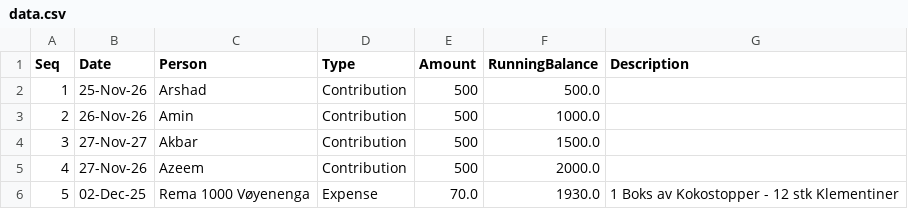
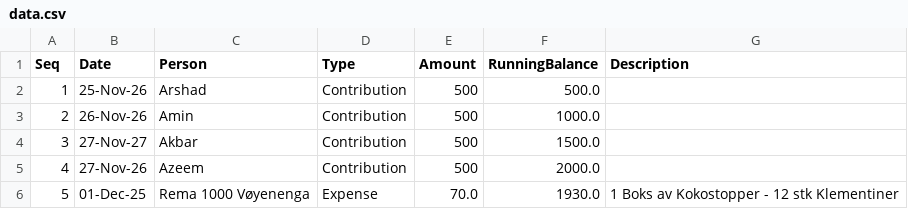
Before and after one commit to aakshirwany/tracker, a CSV file: data.csv, drawn as a sheet.

```diff
--- a/data.csv
+++ b/data.csv
@@ -5,2 +5,2 @@ Seq,Date,Person,Type,Amount,RunningBalance,Description
 4,27-Nov-26,Azeem,Contribution,500,2000.0,
-5,02-Dec-25,Rema 1000 Vøyenenga,Expense,70.0,1930.0,1 Boks av Kokostopper - 12 stk Klementiner
+5,01-Dec-25,Rema 1000 Vøyenenga,Expense,70.0,1930.0,1 Boks av Kokostopper - 12 stk Klementiner
```
Also changed, not shown: 1 other file.
